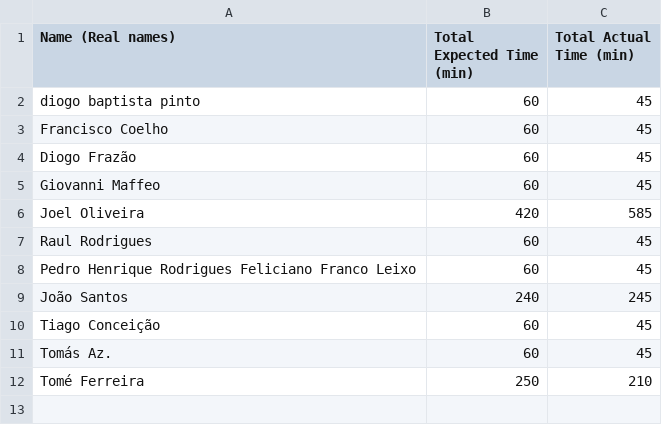
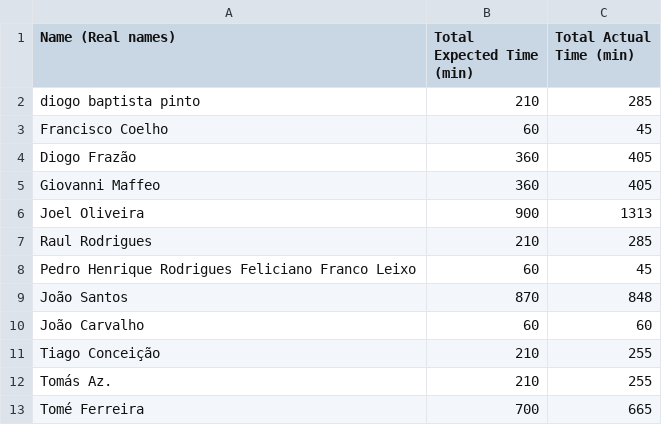
Before and after one commit to joelnoliveira/GP_CTRL_plus_12, a CSV file: reports/total_time_report.csv, drawn as a sheet.

```diff
--- a/reports/total_time_report.csv
+++ b/reports/total_time_report.csv
@@ -1,12 +1,13 @@
 Name (Real names),Total Expected Time (min),Total Actual Time (min)
-diogo baptista pinto,60,45
+diogo baptista pinto,210,285
 Francisco Coelho,60,45
-Diogo Frazão,60,45
-Giovanni Maffeo,60,45
-Joel Oliveira,420,585
-Raul Rodrigues,60,45
+Diogo Frazão,360,405
+Giovanni Maffeo,360,405
+Joel Oliveira,900,1313
+Raul Rodrigues,210,285
 Pedro Henrique Rodrigues Feliciano Franco Leixo,60,45
-João Santos,240,245
-Tiago Conceição,60,45
-Tomás Az.,60,45
-Tomé Ferreira,250,210
+João Santos,870,848
+João Carvalho,60,60
+Tiago Conceição,210,255
+Tomás Az.,210,255
+Tomé Ferreira,700,665
```
Also changed, not shown: 1 other file.
